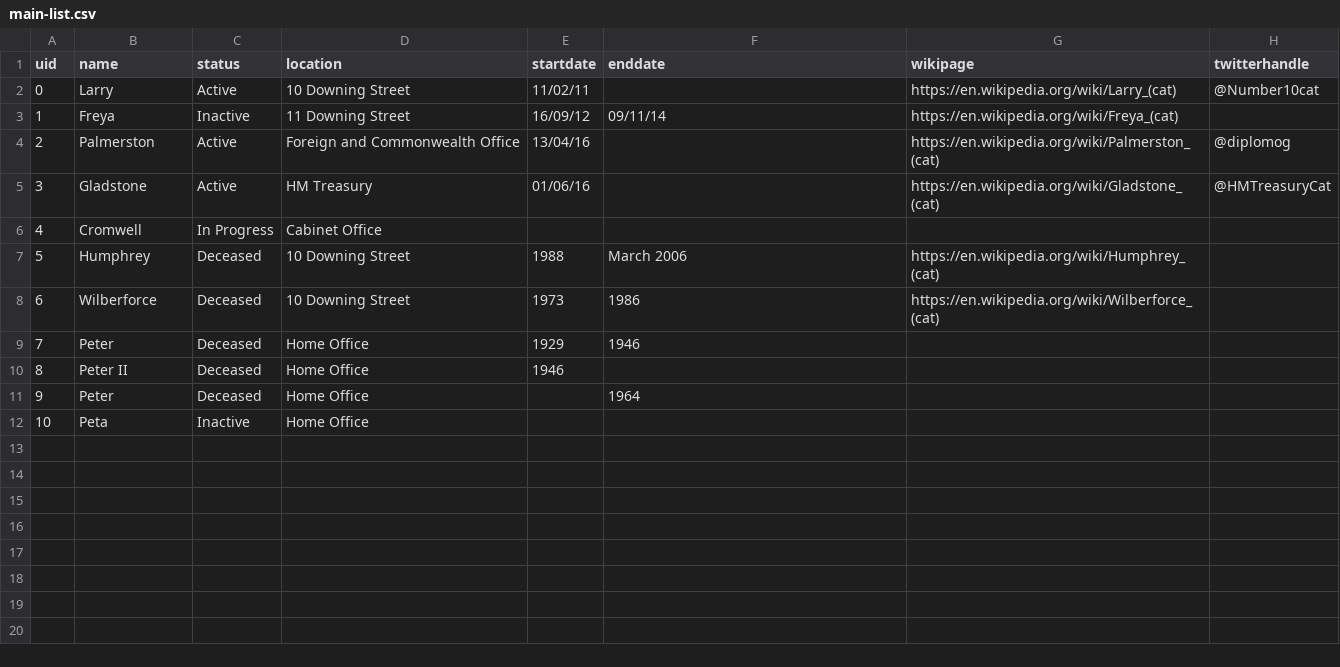
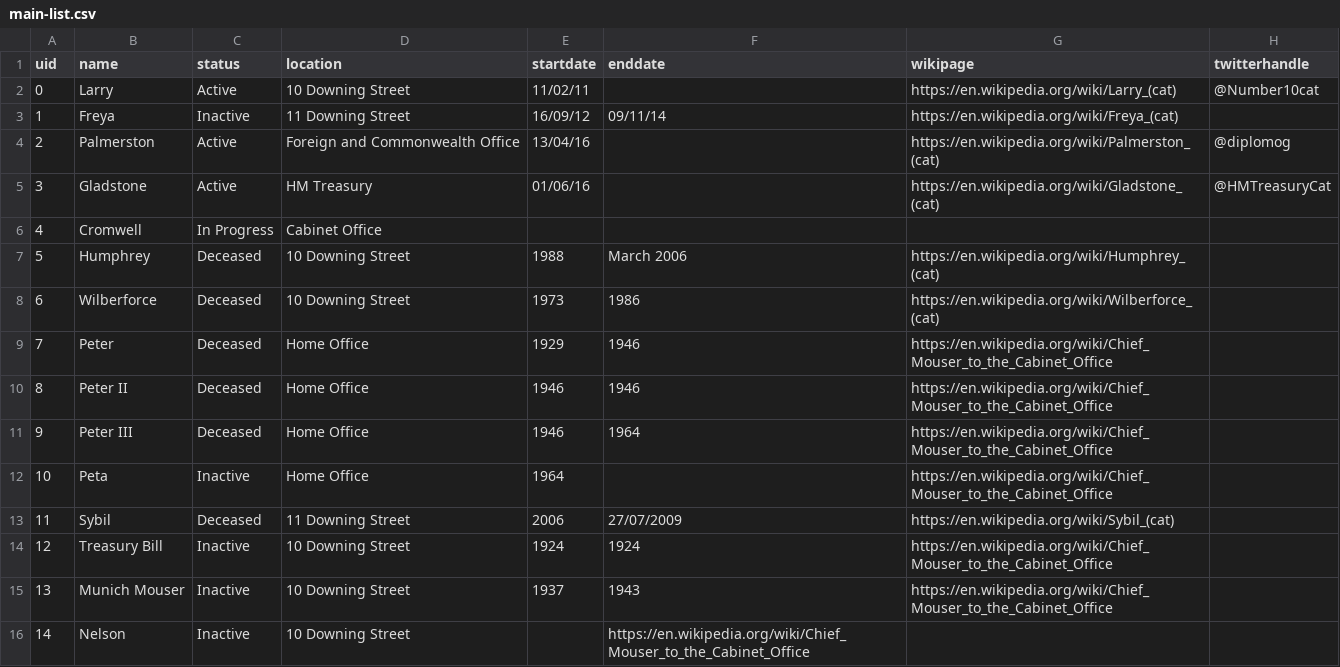
Before and after one commit to peterkwells/uk-government-cats, a CSV file: data/main-list.csv, drawn as a sheet.

Commit message:
Moar cats
Whilst wiki page says chief mouser to cabinet office the text says 10 Downing Street https://en.wikipedia.org/wiki/Chief_Mouser_to_the_Cabinet_Office#Partisanship_study_involving_the_Chief_Mouser

```diff
--- a/data/main-list.csv
+++ b/data/main-list.csv
@@ -9,5 +9,9 @@ uid,name,status,location,startdate,enddate,wikipage,twitterhandle
 6,Wilberforce,Deceased,10 Downing Street,1973,1986,https://en.wikipedia.org/wiki/Wilberforce_(cat),
-7,Peter,Deceased,Home Office,1929,1946,,
-8,Peter II,Deceased,Home Office,1946,,,
-9,Peter,Deceased,Home Office,,1964,,
-10,Peta,Inactive,Home Office,,,,
+7,Peter,Deceased,Home Office,1929,1946,https://en.wikipedia.org/wiki/Chief_Mouser_to_the_Cabinet_Office,
+8,Peter II,Deceased,Home Office,1946,1946,https://en.wikipedia.org/wiki/Chief_Mouser_to_the_Cabinet_Office,
+9,Peter III,Deceased,Home Office,1946,1964,https://en.wikipedia.org/wiki/Chief_Mouser_to_the_Cabinet_Office,
+10,Peta,Inactive,Home Office,1964,,https://en.wikipedia.org/wiki/Chief_Mouser_to_the_Cabinet_Office,
+11,Sybil,Deceased,11 Downing Street,2006,27/07/2009,https://en.wikipedia.org/wiki/Sybil_(cat),
+12,Treasury Bill,Inactive,10 Downing Street,1924,1924,https://en.wikipedia.org/wiki/Chief_Mouser_to_the_Cabinet_Office,
+13,Munich Mouser,Inactive,10 Downing Street,1937,1943,https://en.wikipedia.org/wiki/Chief_Mouser_to_the_Cabinet_Office,
+14,Nelson,Inactive,10 Downing Street,,https://en.wikipedia.org/wiki/Chief_Mouser_to_the_Cabinet_Office,
```
